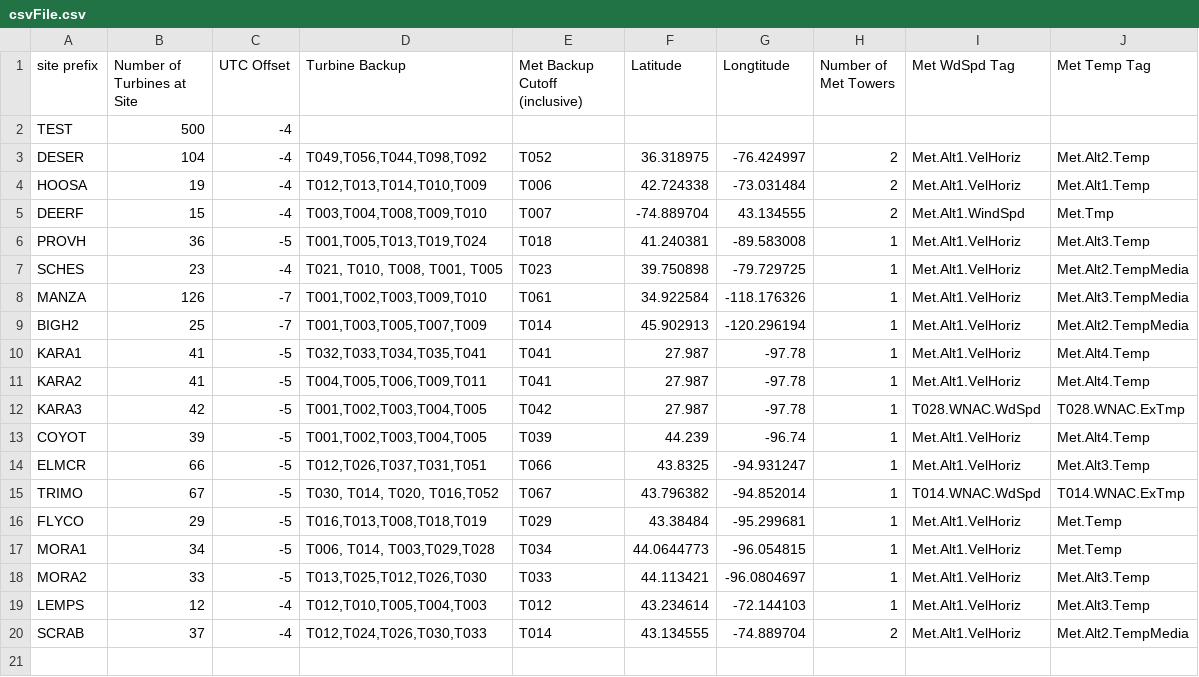
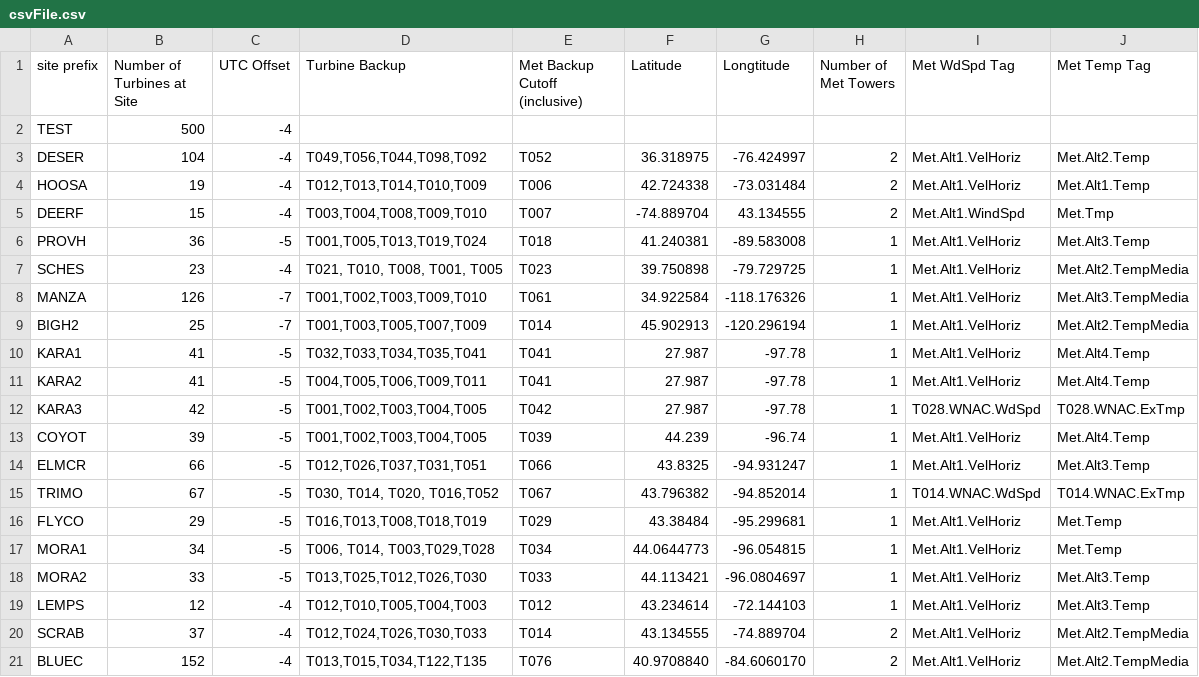
Before and after one commit to cheunste/Ekans, a CSV file: csvFile.csv, drawn as a sheet; the diff names each change by its address in the sheet, - before the commit and + after, or states it on an @@ line.

Commit message:
Fixed a bug with the update_met_tower function where it was updating the second met tower tag, but not the first met tower.

```diff
--- a/csvFile.csv
+++ b/csvFile.csv
+row 21: BLUEC | 152 | -4 | T013,T015,T034,T122,T135 | T076 | 40.9708840 | -84.6060170 | 2 | Met.Alt1.VelHoriz | Met.Alt2.TempMedia
```
Also changed, not shown: 1 other file.
